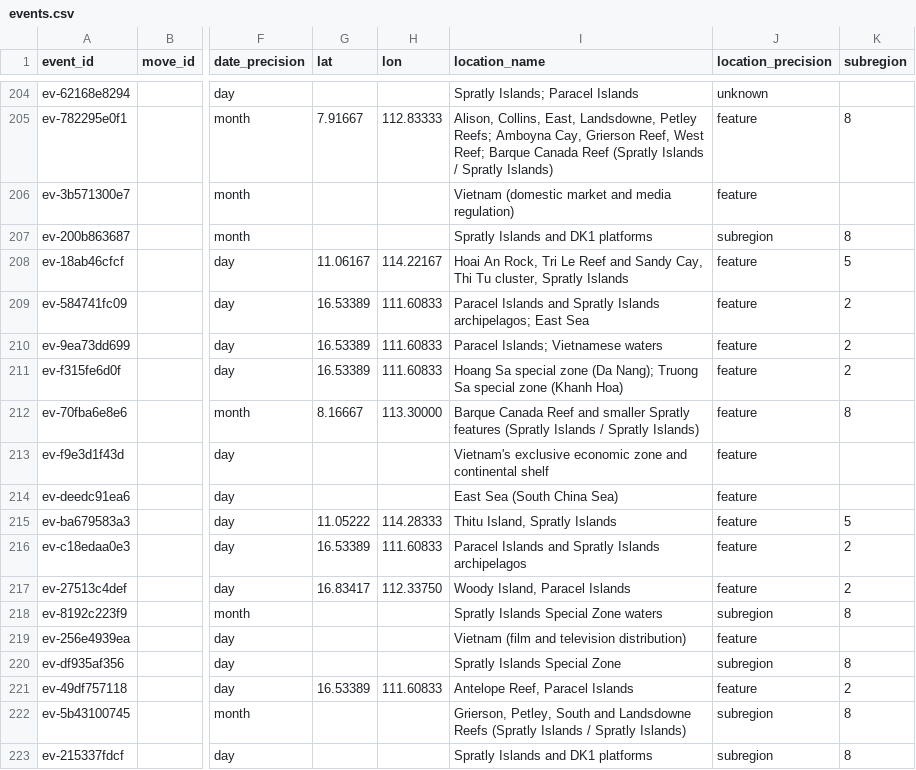
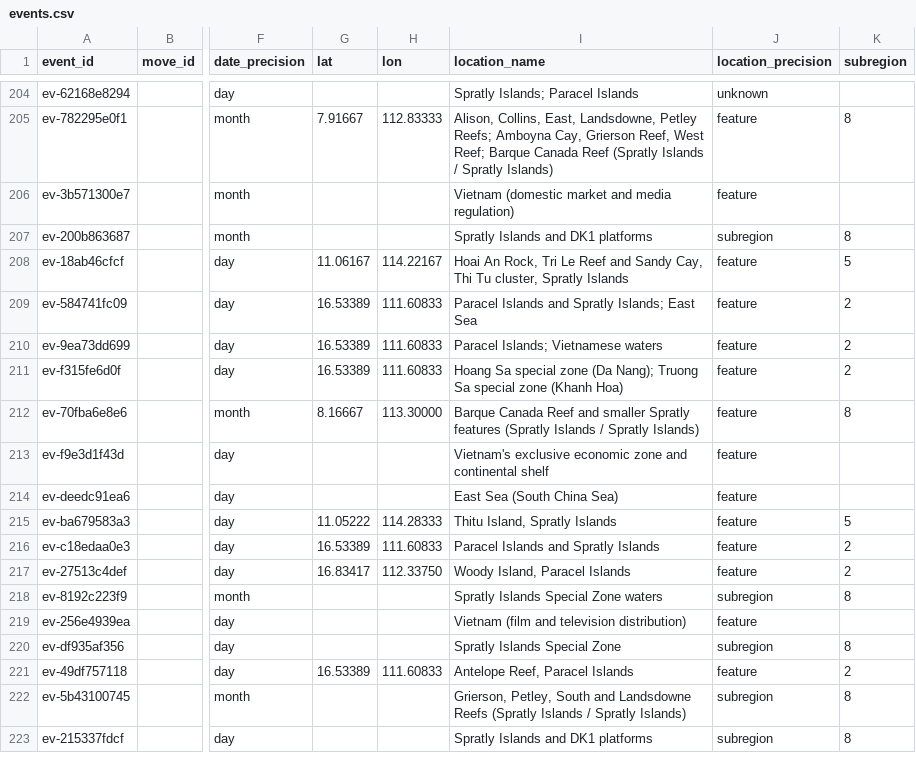
Before and after one commit to South-China-Sea-Developments/SCS-Developments-Tracker, a CSV file: data/events.csv, drawn as a sheet; only a part is shown, gaps mark what is left out; the diff covers the shown part only; the diff names each change by its address in the sheet, - before the commit and + after, or states it on an @@ line.

```diff
--- a/data/events.csv
+++ b/data/events.csv
-I209 (location_name): …and Spratly Islands archipelagos; East Sea
+I209 (location_name): …and Spratly Islands; East Sea
-I216 (location_name): Paracel Islands and Spratly Islands archipelagos
+I216 (location_name): Paracel Islands and Spratly Islands
```
Also changed, not shown: 7 edited cells elsewhere in this file.
